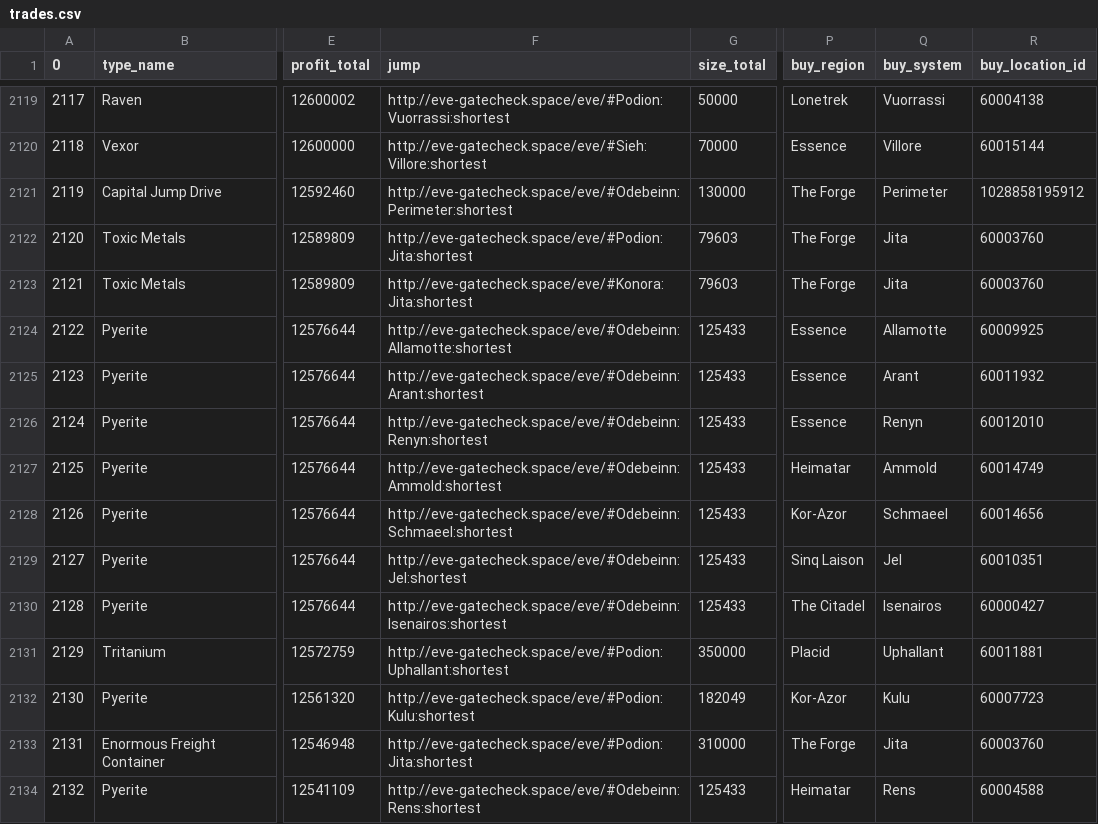
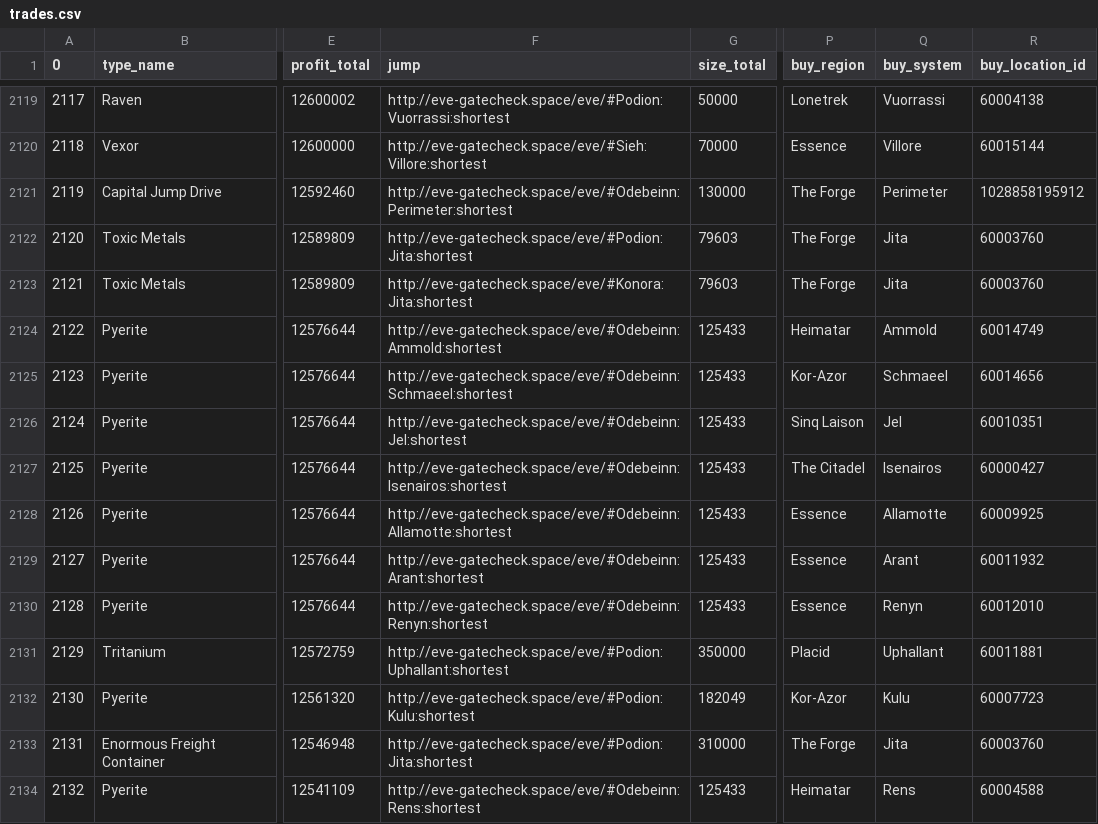
Before and after one commit to eziasolsk0/EVETrader, a CSV file: trades.csv, drawn as a sheet; only a part is shown, gaps mark what is left out; the diff covers the shown part only; the diff names each change by its address in the sheet, - before the commit and + after, or states it on an @@ line.

```diff
--- a/trades.csv
+++ b/trades.csv
-F2124 (jump): http://eve-gatecheck.space/eve/#Odebeinn:Allamotte:shortest
+F2124 (jump): http://eve-gatecheck.space/eve/#Odebeinn:Ammold:shortest
-P2124 (buy_region): Essence
+P2124 (buy_region): Heimatar
-Q2124 (buy_system): Allamotte
+Q2124 (buy_system): Ammold
-R2124 (buy_location_id): 60009925
+R2124 (buy_location_id): 60014749
-F2125 (jump): http://eve-gatecheck.space/eve/#Odebeinn:Arant:shortest
+F2125 (jump): http://eve-gatecheck.space/eve/#Odebeinn:Schmaeel:shortest
-P2125 (buy_region): Essence
+P2125 (buy_region): Kor-Azor
-Q2125 (buy_system): Arant
+Q2125 (buy_system): Schmaeel
-R2125 (buy_location_id): 60011932
+R2125 (buy_location_id): 60014656
-F2126 (jump): http://eve-gatecheck.space/eve/#Odebeinn:Renyn:shortest
+F2126 (jump): http://eve-gatecheck.space/eve/#Odebeinn:Jel:shortest
-P2126 (buy_region): Essence
+P2126 (buy_region): Sinq Laison
-Q2126 (buy_system): Renyn
+Q2126 (buy_system): Jel
-R2126 (buy_location_id): 60012010
+R2126 (buy_location_id): 60010351
-F2127 (jump): http://eve-gatecheck.space/eve/#Odebeinn:Ammold:shortest
+F2127 (jump): http://eve-gatecheck.space/eve/#Odebeinn:Isenairos:shortest
-P2127 (buy_region): Heimatar
+P2127 (buy_region): The Citadel
-Q2127 (buy_system): Ammold
+Q2127 (buy_system): Isenairos
-R2127 (buy_location_id): 60014749
+R2127 (buy_location_id): 60000427
-F2128 (jump): http://eve-gatecheck.space/eve/#Odebeinn:Schmaeel:shortest
+F2128 (jump): http://eve-gatecheck.space/eve/#Odebeinn:Allamotte:shortest
-P2128 (buy_region): Kor-Azor
+P2128 (buy_region): Essence
-Q2128 (buy_system): Schmaeel
+Q2128 (buy_system): Allamotte
-R2128 (buy_location_id): 60014656
+R2128 (buy_location_id): 60009925
-F2129 (jump): http://eve-gatecheck.space/eve/#Odebeinn:Jel:shortest
+F2129 (jump): http://eve-gatecheck.space/eve/#Odebeinn:Arant:shortest
-P2129 (buy_region): Sinq Laison
+P2129 (buy_region): Essence
-Q2129 (buy_system): Jel
+Q2129 (buy_system): Arant
-R2129 (buy_location_id): 60010351
+R2129 (buy_location_id): 60011932
-F2130 (jump): http://eve-gatecheck.space/eve/#Odebeinn:Isenairos:shortest
+F2130 (jump): http://eve-gatecheck.space/eve/#Odebeinn:Renyn:shortest
-P2130 (buy_region): The Citadel
+P2130 (buy_region): Essence
-Q2130 (buy_system): Isenairos
+Q2130 (buy_system): Renyn
-R2130 (buy_location_id): 60000427
+R2130 (buy_location_id): 60012010
```
Also changed, not shown: 100 edited cells elsewhere in this file.
